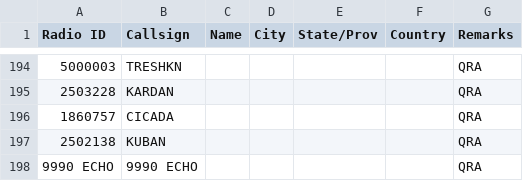
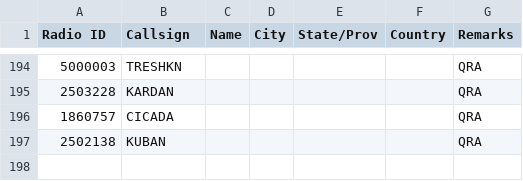
Before and after one commit to krot4u/Public_scripts, a CSV file: Devices_Contact_List/Zastone008_Contact.csv, drawn as a sheet; only a part is shown, gaps mark what is left out.

```diff
--- a/Devices_Contact_List/Zastone008_Contact.csv
+++ b/Devices_Contact_List/Zastone008_Contact.csv
@@ -197,2 +197 @@ Radio ID,Callsign,Name,City,State/Prov,Country,Remarks
 2502138,KUBAN,"","","","",QRA
-9990	ECHO,9990	ECHO,"","","","",QRA
```
Also changed, not shown: Devices_Contact_List/RetevisOrig_Contact.csv, 9 other files.
